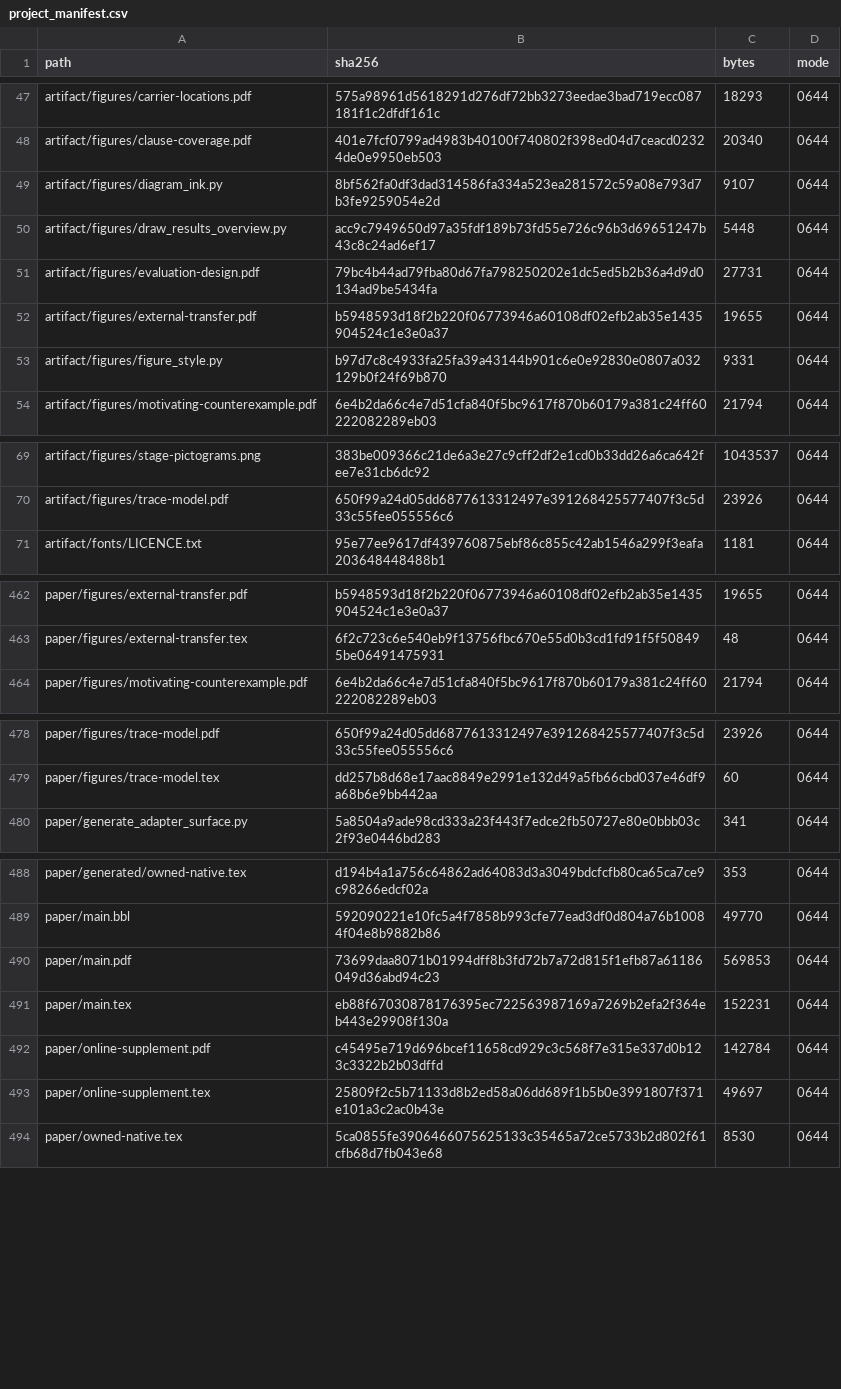
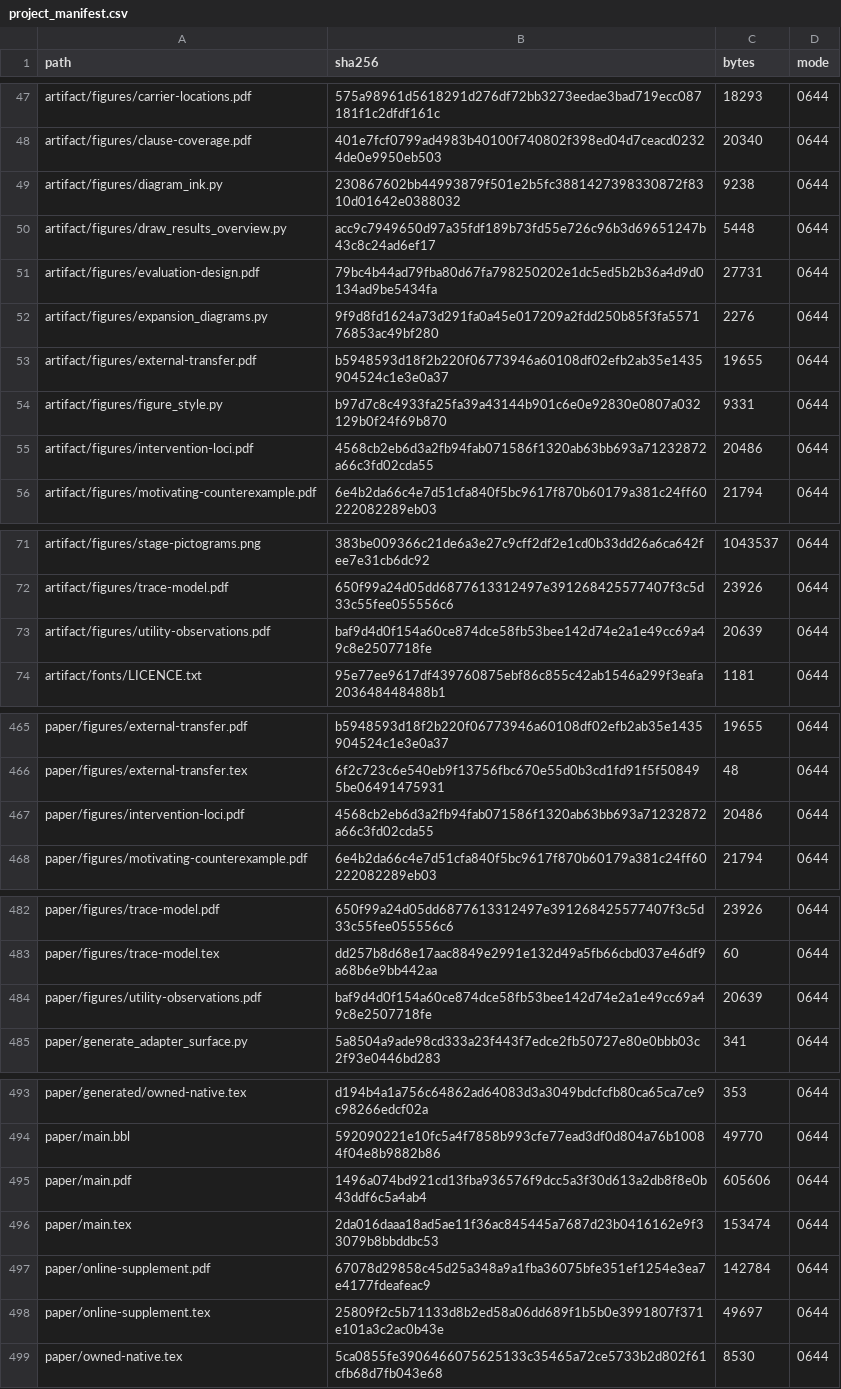
Before and after one commit to Haoyi-Zhang/ToolchainMark, a CSV file: audit/project_manifest.csv, drawn as a sheet; only a part is shown, gaps mark what is left out.

Commit message:
Add source-bound explanatory figures

```diff
--- a/audit/project_manifest.csv
+++ b/audit/project_manifest.csv
@@ -48,7 +48,9 @@ artifact/figures/carrier-locations.pdf,575a98961d5618291d276df72bb3273eedae3bad7
 artifact/figures/clause-coverage.pdf,401e7fcf0799ad4983b40100f740802f398ed04d7ceacd02324de0e9950eb503,20340,0644
-artifact/figures/diagram_ink.py,8bf562fa0df3dad314586fa334a523ea281572c59a08e793d7b3fe9259054e2d,9107,0644
+artifact/figures/diagram_ink.py,230867602bb44993879f501e2b5fc3881427398330872f8310d01642e0388032,9238,0644
 artifact/figures/draw_results_overview.py,acc9c7949650d97a35fdf189b73fd55e726c96b3d69651247b43c8c24ad6ef17,5448,0644
 artifact/figures/evaluation-design.pdf,79bc4b44ad79fba80d67fa798250202e1dc5ed5b2b36a4d9d0134ad9be5434fa,27731,0644
+artifact/figures/expansion_diagrams.py,9f9d8fd1624a73d291fa0a45e017209a2fdd250b85f3fa557176853ac49bf280,2276,0644
 artifact/figures/external-transfer.pdf,b5948593d18f2b220f06773946a60108df02efb2ab35e1435904524c1e3e0a37,19655,0644
 artifact/figures/figure_style.py,b97d7c8c4933fa25fa39a43144b901c6e0e92830e0807a032129b0f24f69b870,9331,0644
+artifact/figures/intervention-loci.pdf,4568cb2eb6d3a2fb94fab071586f1320ab63bb693a71232872a66c3fd02cda55,20486,0644
 artifact/figures/motivating-counterexample.pdf,6e4b2da66c4e7d51cfa840f5bc9617f870b60179a381c24ff60222082289eb03,21794,0644
@@ -70,2 +72,3 @@ artifact/figures/stage-pictograms.png,383be009366c21de6a3e27c9cff2df2e1cd0b33dd2
 artifact/figures/trace-model.pdf,650f99a24d05dd6877613312497e391268425577407f3c5d33c55fee055556c6,23926,0644
+artifact/figures/utility-observations.pdf,baf9d4d0f154a60ce874dce58fb53bee142d74e2a1e49cc69a49c8e2507718fe,20639,0644
 artifact/fonts/LICENCE.txt,95e77ee9617df439760875ebf86c855c42ab1546a299f3eafa203648448488b1,1181,0644
@@ -463,2 +466,3 @@ paper/figures/external-transfer.pdf,b5948593d18f2b220f06773946a60108df02efb2ab35
 paper/figures/external-transfer.tex,6f2c723c6e540eb9f13756fbc670e55d0b3cd1fd91f5f508495be06491475931,48,0644
+paper/figures/intervention-loci.pdf,4568cb2eb6d3a2fb94fab071586f1320ab63bb693a71232872a66c3fd02cda55,20486,0644
 paper/figures/motivating-counterexample.pdf,6e4b2da66c4e7d51cfa840f5bc9617f870b60179a381c24ff60222082289eb03,21794,0644
@@ -479,2 +483,3 @@ paper/figures/trace-model.pdf,650f99a24d05dd6877613312497e391268425577407f3c5d33
 paper/figures/trace-model.tex,dd257b8d68e17aac8849e2991e132d49a5fb66cbd037e46df9a68b6e9bb442aa,60,0644
+paper/figures/utility-observations.pdf,baf9d4d0f154a60ce874dce58fb53bee142d74e2a1e49cc69a49c8e2507718fe,20639,0644
 paper/generate_adapter_surface.py,5a8504a9ade98cd333a23f443f7edce2fb50727e80e0bbb03c2f93e0446bd283,341,0644
@@ -489,5 +494,5 @@ paper/generated/owned-native.tex,d194b4a1a756c64862ad64083d3a3049bdcfcfb80ca65ca
 paper/main.bbl,592090221e10fc5a4f7858b993cfe77ead3df0d804a76b10084f04e8b9882b86,49770,0644
-paper/main.pdf,73699daa8071b01994dff8b3fd72b7a72d815f1efb87a61186049d36abd94c23,569853,0644
-paper/main.tex,eb88f67030878176395ec722563987169a7269b2efa2f364eb443e29908f130a,152231,0644
-paper/online-supplement.pdf,c45495e719d696bcef11658cd929c3c568f7e315e337d0b123c3322b2b03dffd,142784,0644
+paper/main.pdf,1496a074bd921cd13fba936576f9dcc5a3f30d613a2db8f8e0b43ddf6c5a4ab4,605606,0644
+paper/main.tex,2da016daaa18ad5ae11f36ac845445a7687d23b0416162e9f33079b8bbddbc53,153474,0644
+paper/online-supplement.pdf,67078d29858c45d25a348a9a1fba36075bfe351ef1254e3ea7e4177fdeafeac9,142784,0644
 paper/online-supplement.tex,25809f2c5b71133d8b2ed58a06dd689f1b5b0e3991807f371e101a3c2ac0b43e,49697,0644
```
Also changed, not shown: 4 other files.
